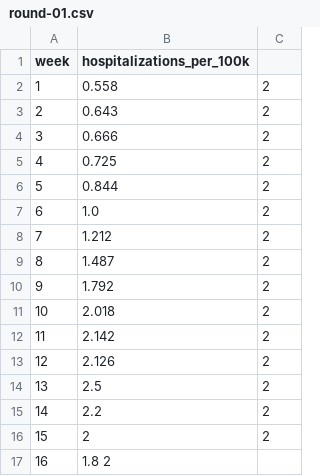
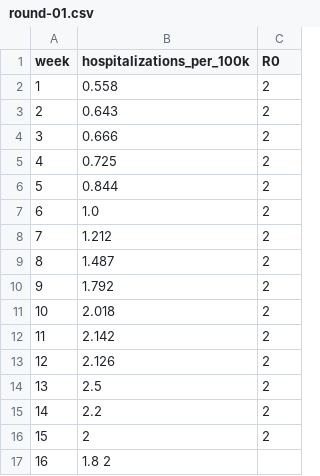
Before and after one commit to jpsluka/modeling-the-invisible-workshop, a CSV file: predictions/Team-01/challenge-01/round-01.csv, drawn as a sheet.

Commit message:
Update round-01.csv

```diff
--- a/predictions/Team-01/challenge-01/round-01.csv
+++ b/predictions/Team-01/challenge-01/round-01.csv
@@ -1,2 +1,2 @@
-week,hospitalizations_per_100k
+week,hospitalizations_per_100k,R0
 1,0.558, 2
```
